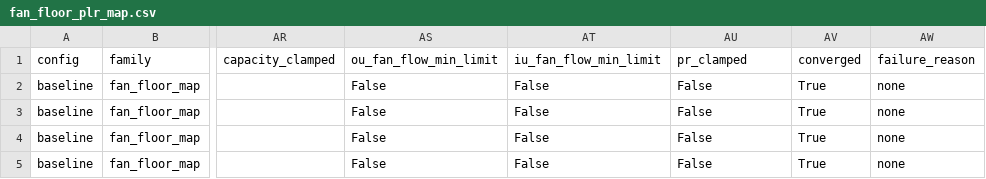
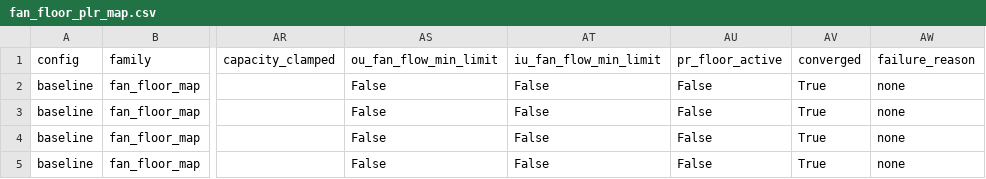
Before and after one commit to bet-lab/TMHP, a CSV file: validation/data/professor_summary/fan_floor_plr_map.csv, drawn as a sheet; only a part is shown, gaps mark what is left out; the diff names each change by its address in the sheet, - before the commit and + after, or states it on an @@ line.

Commit message:
chore(validation): 검증 결과 CSV 의 열 이름 pr_clamped → pr_floor_active — 값은 그대로, 다시 계산하지 않음, #96
parity 결과 17개와 일회성 진단 결과(fan_model_sensitivity_once, low_load_fixed_power_sh_sc_once,
professor_summary/fan_floor_plr_map)의 머리줄만 바꿨다. 본문 바이트는 같다. 매니페스트의
pr_clamped_points 도 pr_floor_active_points 로.

```diff
--- a/validation/data/professor_summary/fan_floor_plr_map.csv
+++ b/validation/data/professor_summary/fan_floor_plr_map.csv
-AU1: pr_clamped
+AU1: pr_floor_active
```
Also changed, not shown: validation/results/daikin_rxm20a.csv, validation/results/daikin_rxm25a.csv, 19 other files.
